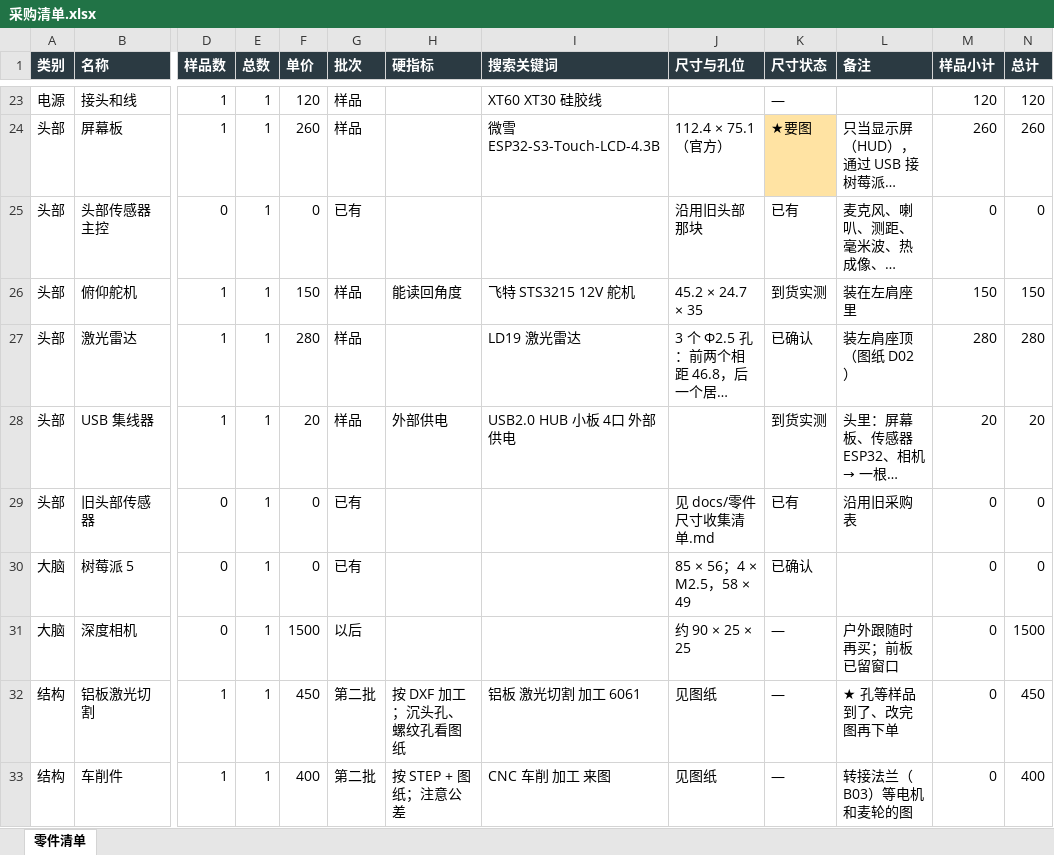
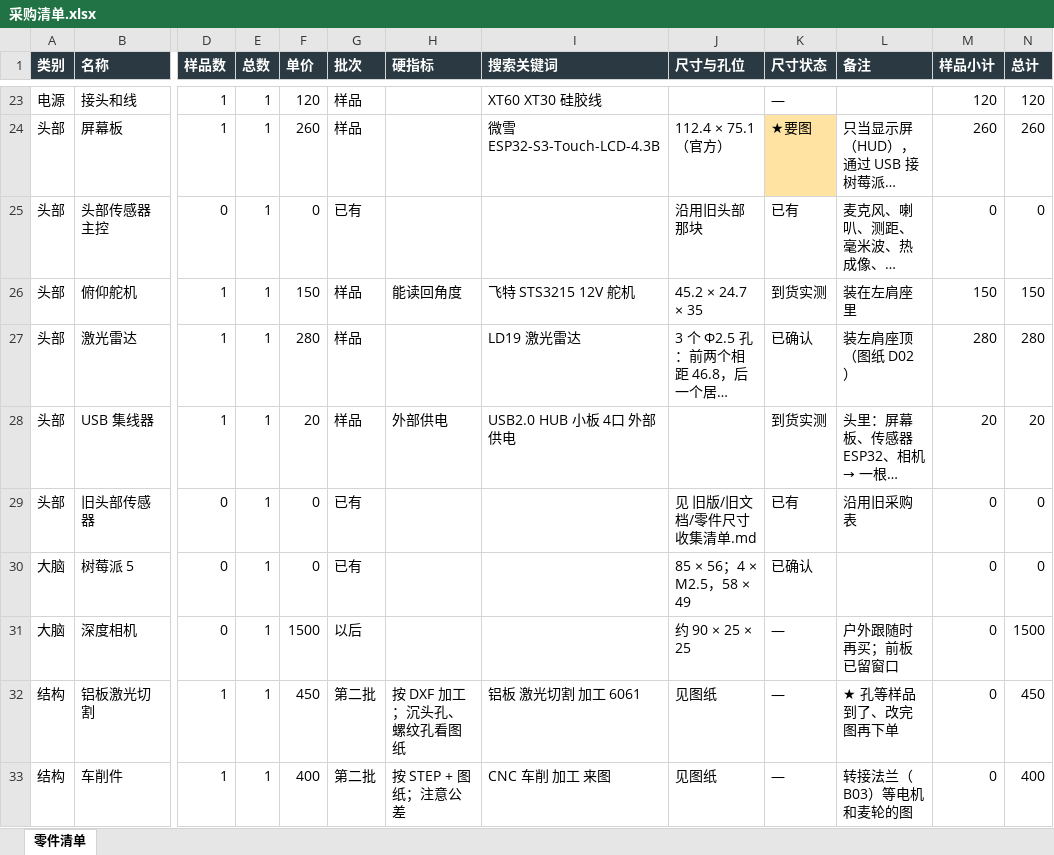
Before and after one commit to whois169/roboot007v, an Excel workbook: docs/机械狗007v/采购清单.xlsx, sheet 零件清单, drawn as a sheet; only a part is shown, gaps mark what is left out; long unchanged cells end in …; values as stored, in another font and other column widths than the file's, no borders; the diff names each change by its address in the sheet, - before the commit and + after, or states it on an @@ line.

```diff
--- a/docs/机械狗007v/采购清单.xlsx (sheet 零件清单)
+++ b/docs/机械狗007v/采购清单.xlsx (sheet 零件清单)
-J29 (尺寸与孔位): 见 docs/零件尺寸收集清单.md
+J29 (尺寸与孔位): 见 旧版/旧文档/零件尺寸收集清单.md
```
Also changed, not shown: 57 other files.
